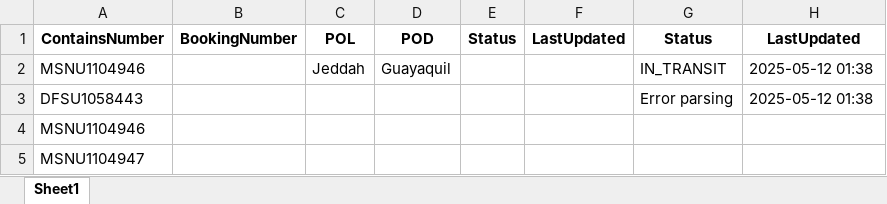
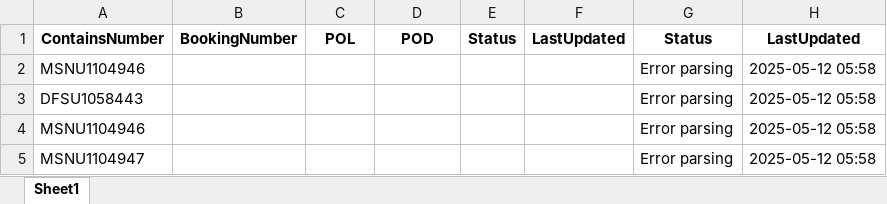
Before and after one commit to AlsharifR/Daily_tracking, an Excel workbook: TrackingSheet.xlsx, sheet Sheet1, drawn as a sheet; values as stored, in another font and other column widths than the file's, no borders; the diff names each change by its address in the sheet, - before the commit and + after, or states it on an @@ line.

```diff
--- a/TrackingSheet.xlsx (sheet Sheet1)
+++ b/TrackingSheet.xlsx (sheet Sheet1)
-C2: Jeddah
+C2: (empty)
-D2: Guayaquil
+D2: (empty)
-G2: IN_TRANSIT
+G2: Error parsing
-H2:H3: 2025-05-12 01:38
+H2:H3: 2025-05-12 05:58
-G4:G5: (empty)
+G4:G5: Error parsing
-H4:H5: (empty)
+H4:H5: 2025-05-12 05:58
```
